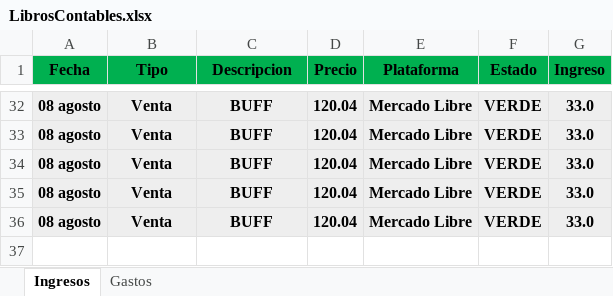
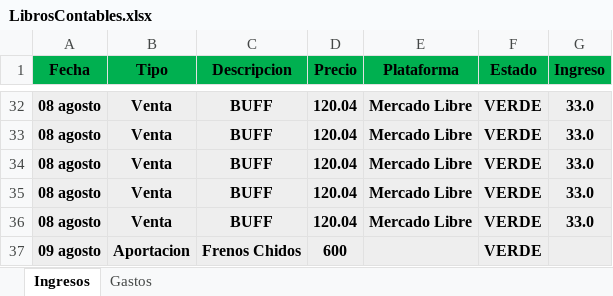
Before and after one commit to Alisbasa/EPIC-MOUNTAIN-SYSTEM, an Excel workbook: JavaApplication19/src/excel/LibrosContables.xlsx, sheet Ingresos, drawn as a sheet; only a part is shown, gaps mark what is left out; values as stored, in another font and other column widths than the file's, no borders; the diff names each change by its address in the sheet, - before the commit and + after, or states it on an @@ line.

```diff
--- a/JavaApplication19/src/excel/LibrosContables.xlsx (sheet Ingresos)
+++ b/JavaApplication19/src/excel/LibrosContables.xlsx (sheet Ingresos)
+row 37: 09 agosto | Aportacion | Frenos Chidos | 600 |  | VERDE
```
Also changed, not shown: sheet Gastos, JavaApplication19/src/excel/Inventario.xlsx, 3 other files.
